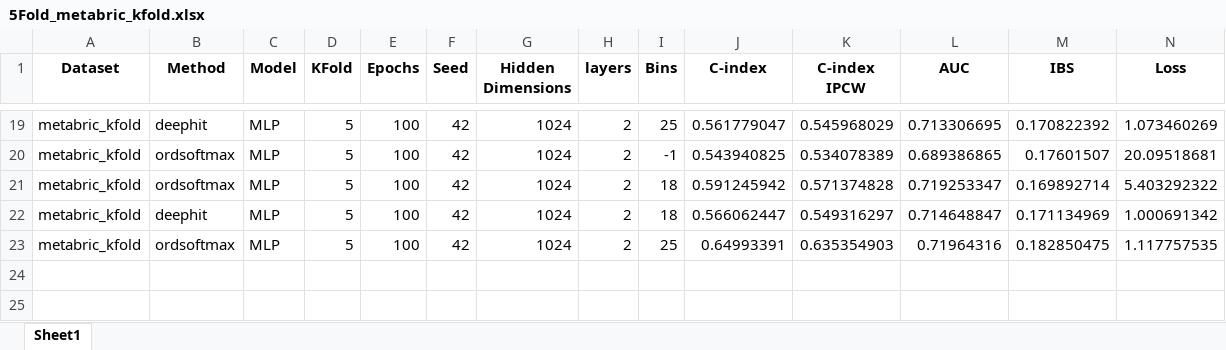
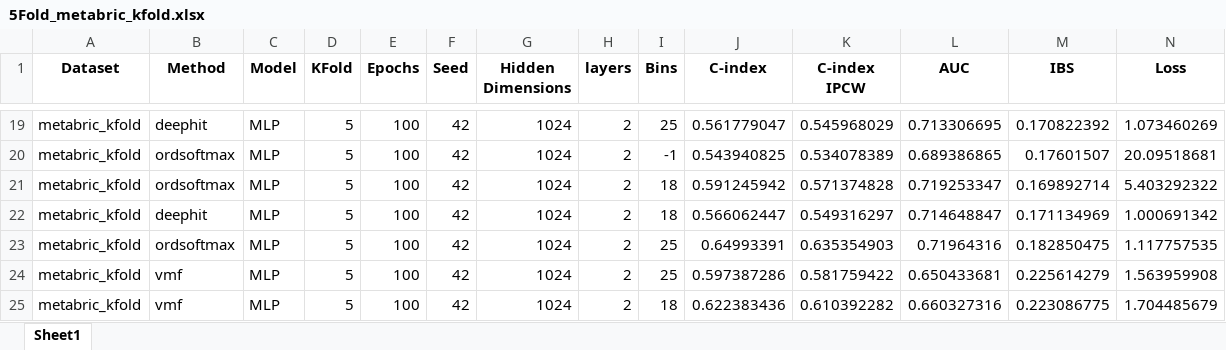
Before and after one commit to peterlipan/MoRank, an Excel workbook: results/5Fold_metabric_kfold.xlsx, sheet Sheet1, drawn as a sheet; only a part is shown, gaps mark what is left out; values as stored, in another font and other column widths than the file's, no borders; the diff names each change by its address in the sheet, - before the commit and + after, or states it on an @@ line.

```diff
--- a/results/5Fold_metabric_kfold.xlsx (sheet Sheet1)
+++ b/results/5Fold_metabric_kfold.xlsx (sheet Sheet1)
+row 24: metabric_kfold | vmf | MLP | 5 | 100 | 42 | 1024 | 2 | 25 | 0.597387286 | 0.581759422 | 0.650433681 | 0.225614279 | 1.563959908
+row 25: metabric_kfold | vmf | MLP | 5 | 100 | 42 | 1024 | 2 | 18 | 0.622383436 | 0.610392282 | 0.660327316 | 0.223086775 | 1.704485679
```
Also changed, not shown: 8 other files.
